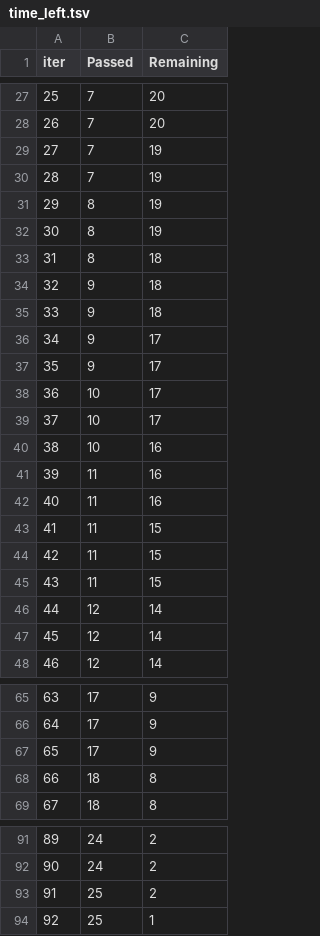
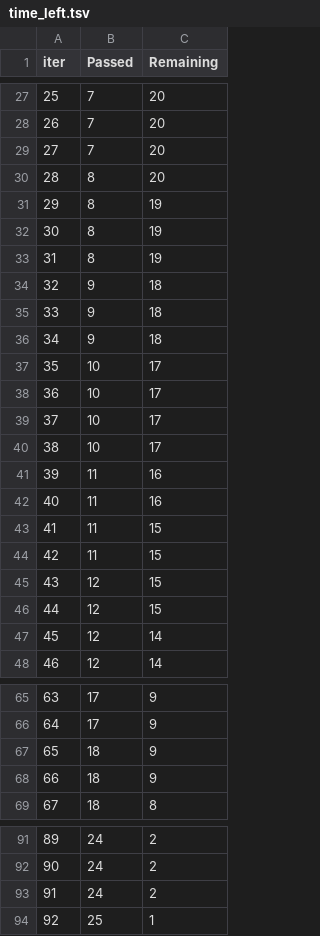
Before and after one commit to arpitverma108/ML_projects, a TSV file: catboost_info/time_left.tsv, drawn as a sheet; only a part is shown, gaps mark what is left out; the diff covers the shown part only.

```diff
--- a/catboost_info/time_left.tsv
+++ b/catboost_info/time_left.tsv
@@ -28,14 +28,14 @@ iter	Passed	Remaining
 26	7	20
-27	7	19
-28	7	19
+27	7	20
+28	8	20
 29	8	19
 30	8	19
-31	8	18
+31	8	19
 32	9	18
 33	9	18
-34	9	17
-35	9	17
+34	9	18
+35	10	17
 36	10	17
 37	10	17
-38	10	16
+38	10	17
 39	11	16
@@ -44,4 +44,4 @@ iter	Passed	Remaining
 42	11	15
-43	11	15
-44	12	14
+43	12	15
+44	12	15
 45	12	14
@@ -66,4 +66,4 @@ iter	Passed	Remaining
 64	17	9
-65	17	9
-66	18	8
+65	18	9
+66	18	9
 67	18	8
@@ -92,3 +92,3 @@ iter	Passed	Remaining
 90	24	2
-91	25	2
+91	24	2
 92	25	1
```
Also changed, not shown: 29 edited cells elsewhere in this file, 4 other files.
